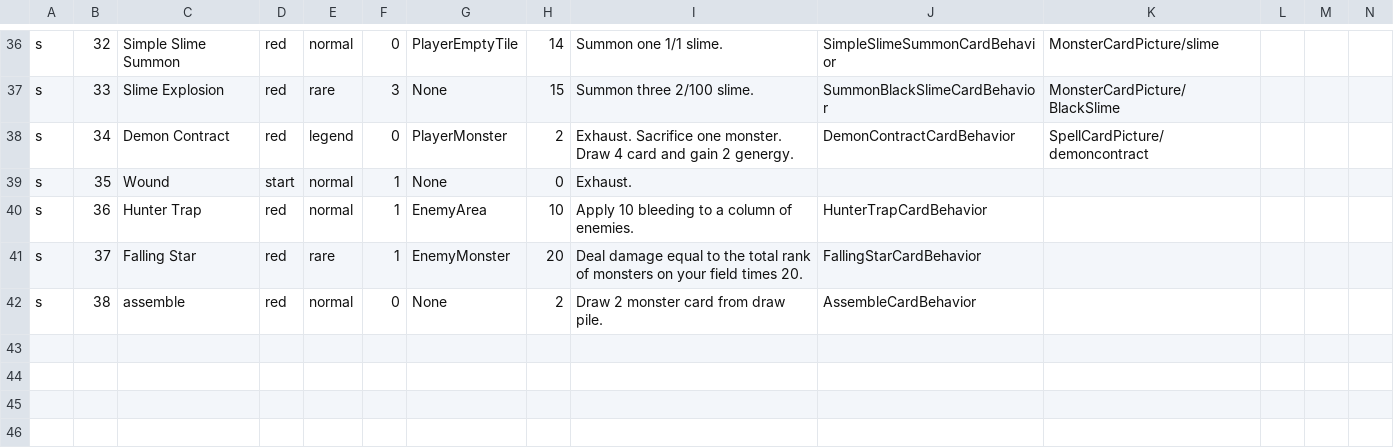
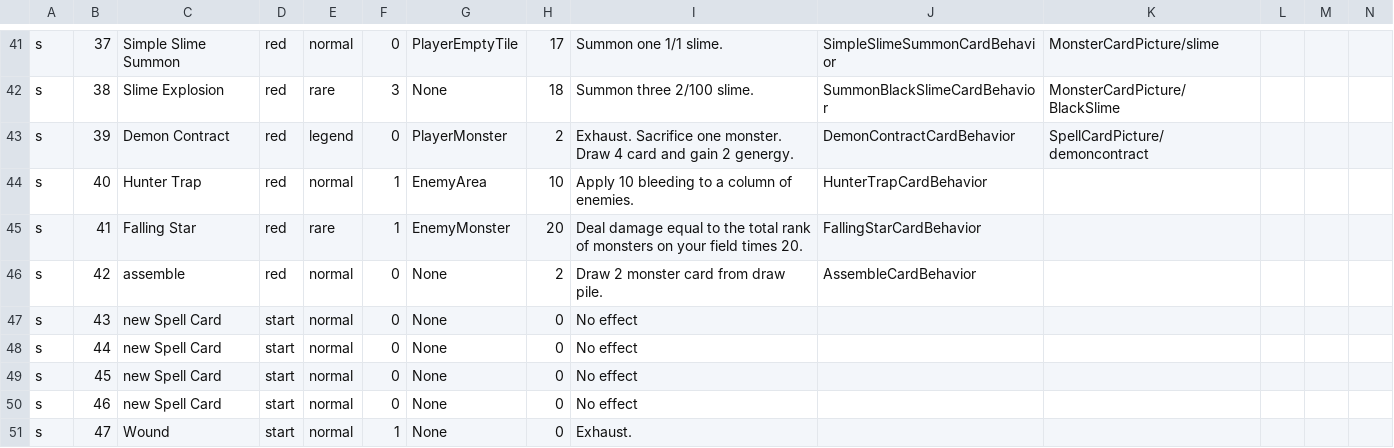
Before and after one commit to killua-y/MonsterLab, a CSV file: Assets/Datas/cardsdata - AllCards.csv, drawn as a sheet; only a part is shown, gaps mark what is left out; removed rows and columns are numbered as before the commit, all else as after; rows hold the shown columns only; the diff covers the shown part only; the diff names each change by its address in the sheet, - before the commit and + after, or states it on an @@ line.

```diff
--- a/Assets/Datas/cardsdata - AllCards.csv
+++ b/Assets/Datas/cardsdata - AllCards.csv
-B41: 32
+B41: 37
-H41: 14
+H41: 17
-B42: 33
+B42: 38
-H42: 15
+H42: 18
-B43: 34
+B43: 39
-row 39: s | 35 | Wound | start | normal | 1 | None | 0 | Exhaust.
-B44: 36
+B44: 40
-B45: 37
+B45: 41
-B46: 38
+B46: 42
+row 47: s | 43 | new Spell Card | start | normal | 0 | None | 0 | No effect
+row 48: s | 44 | new Spell Card | start | normal | 0 | None | 0 | No effect
+row 49: s | 45 | new Spell Card | start | normal | 0 | None | 0 | No effect
+row 50: s | 46 | new Spell Card | start | normal | 0 | None | 0 | No effect
+row 51: s | 47 | Wound | start | normal | 1 | None | 0 | Exhaust.
```
Also changed, not shown: 5 added rows and 30 edited cells elsewhere in this file, Assets/Datas/cardsdata - DNA.csv, Assets/Datas/cardsdata - Enemy.csv, 29 other files.
